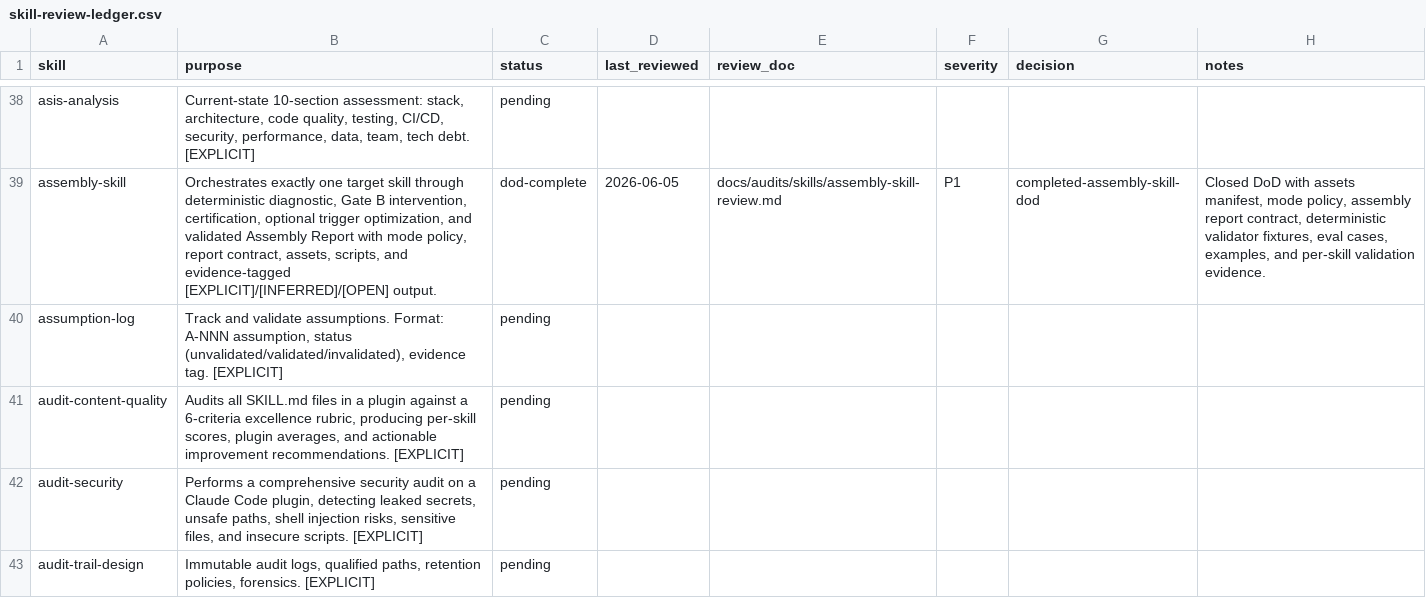
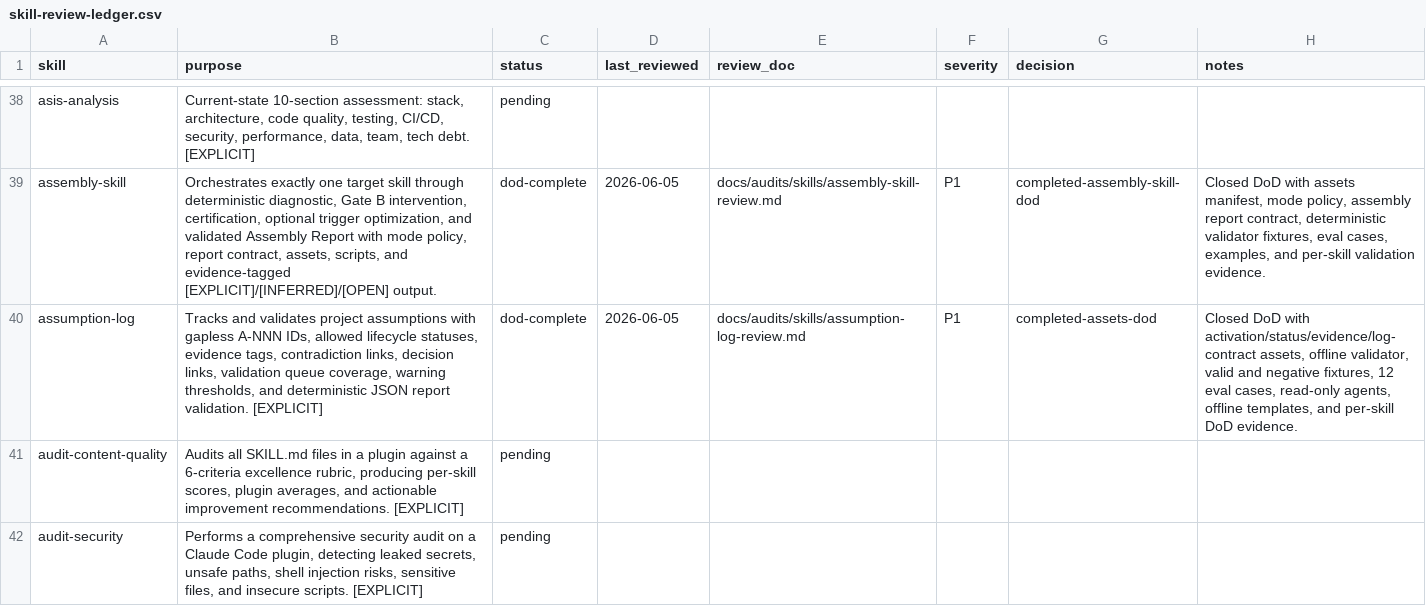
Before and after one commit to JaviMontano/jm-adk-alfa, a CSV file: docs/audits/skill-review-ledger.csv, drawn as a sheet; only a part is shown, gaps mark what is left out; the shorter side is filled out with more unchanged rows.

```diff
--- a/docs/audits/skill-review-ledger.csv
+++ b/docs/audits/skill-review-ledger.csv
@@ -39,3 +39,3 @@ asis-analysis,"Current-state 10-section assessment: stack, architecture, code qu
 assembly-skill,"Orchestrates exactly one target skill through deterministic diagnostic, Gate B intervention, certification, optional trigger optimization, and validated Assembly Report with mode policy, report contract, assets, scripts, and evidence-tagged [EXPLICIT]/[INFERRED]/[OPEN] output.",dod-complete,2026-06-05,docs/audits/skills/assembly-skill-review.md,P1,completed-assembly-skill-dod,"Closed DoD with assets manifest, mode policy, assembly report contract, deterministic validator fixtures, eval cases, examples, and per-skill validation evidence."
-assumption-log,"Track and validate assumptions. Format: A-NNN assumption, status (unvalidated/validated/invalidated), evidence tag. [EXPLICIT]",pending,,,,,
+"assumption-log","Tracks and validates project assumptions with gapless A-NNN IDs, allowed lifecycle statuses, evidence tags, contradiction links, decision links, validation queue coverage, warning thresholds, and deterministic JSON report validation. [EXPLICIT]",dod-complete,2026-06-05,docs/audits/skills/assumption-log-review.md,P1,completed-assets-dod,"Closed DoD with activation/status/evidence/log-contract assets, offline validator, valid and negative fixtures, 12 eval cases, read-only agents, offline templates, and per-skill DoD evidence."
 audit-content-quality,"Audits all SKILL.md files in a plugin against a 6-criteria excellence rubric, producing per-skill scores, plugin averages, and actionable improvement recommendations. [EXPLICIT]",pending,,,,,
```
Also changed, not shown: 34 other files.
